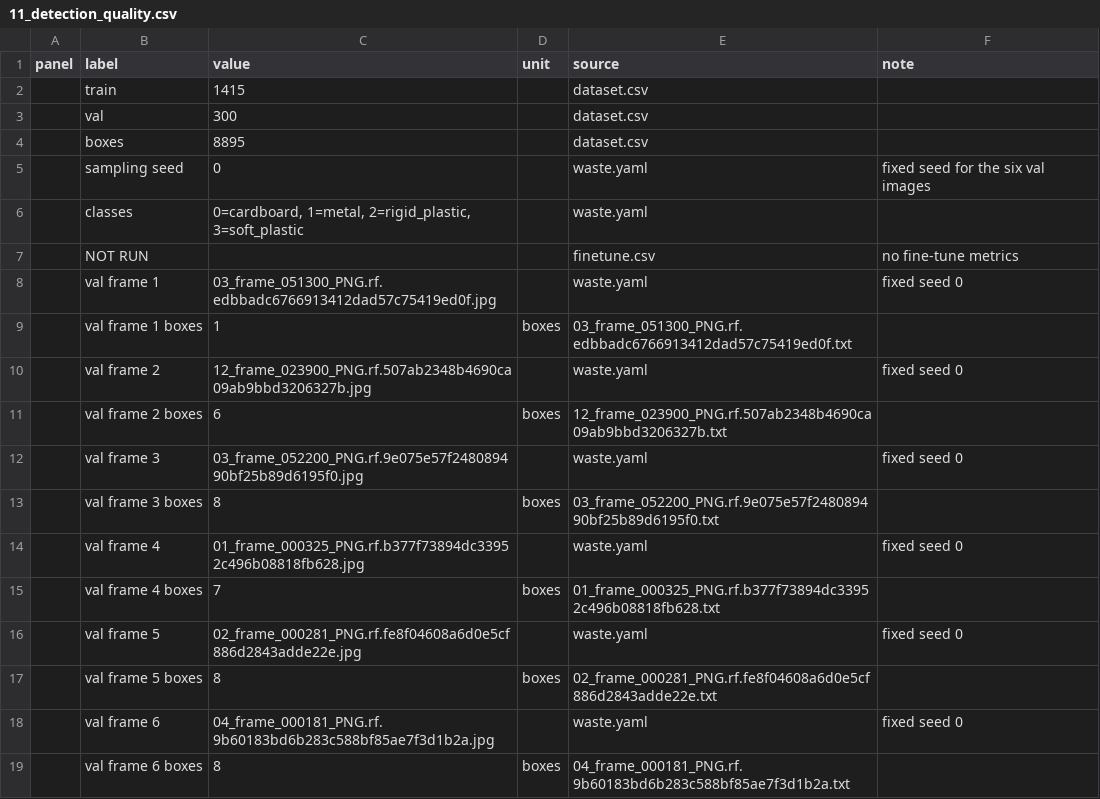
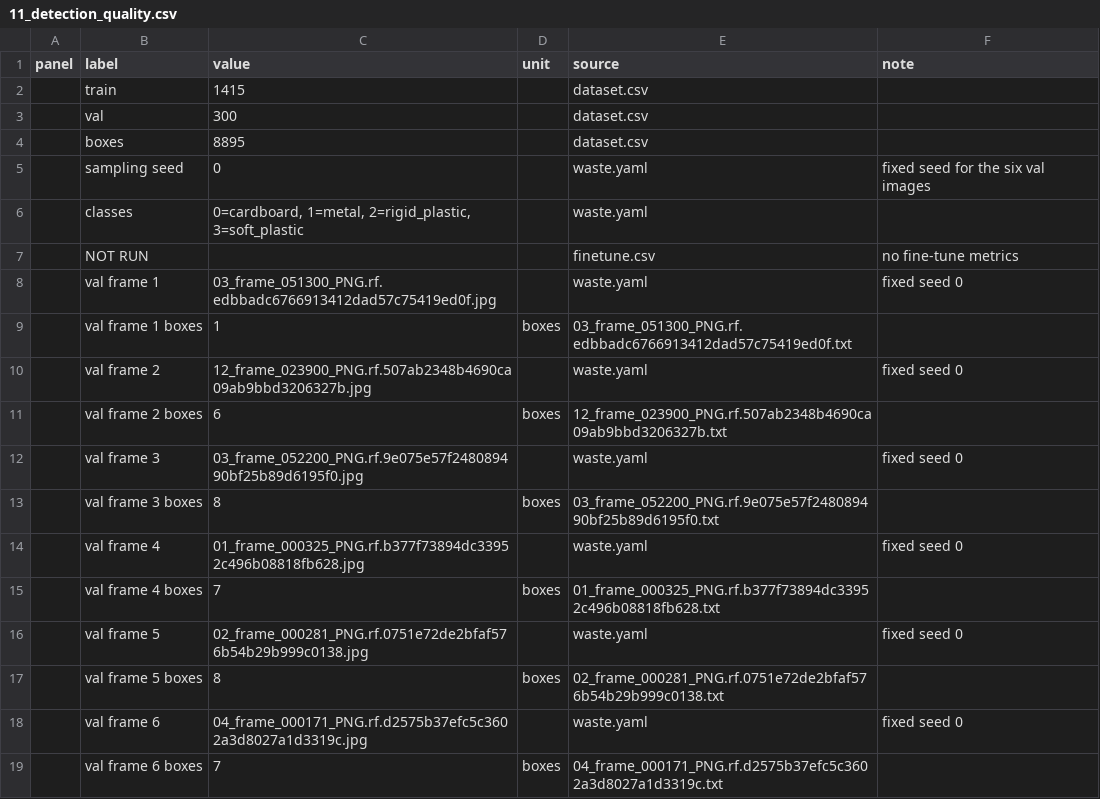
Before and after one commit to pkbros/CUDA-accelerated-waste-detection-pipeline, a CSV file: docs/ppt_pack/data/11_detection_quality.csv, drawn as a sheet.

Commit message:
ppt pack: 11 CSV-driven 1920x1080 images, data snapshots and index; plain-English explainer

```diff
--- a/docs/ppt_pack/data/11_detection_quality.csv
+++ b/docs/ppt_pack/data/11_detection_quality.csv
@@ -15,5 +15,5 @@ panel,label,value,unit,source,note
 ,val frame 4 boxes,7,boxes,01_frame_000325_PNG.rf.b377f73894dc33952c496b08818fb628.txt,
-,val frame 5,02_frame_000281_PNG.rf.fe8f04608a6d0e5cf886d2843adde22e.jpg,,waste.yaml,fixed seed 0
-,val frame 5 boxes,8,boxes,02_frame_000281_PNG.rf.fe8f04608a6d0e5cf886d2843adde22e.txt,
-,val frame 6,04_frame_000181_PNG.rf.9b60183bd6b283c588bf85ae7f3d1b2a.jpg,,waste.yaml,fixed seed 0
-,val frame 6 boxes,8,boxes,04_frame_000181_PNG.rf.9b60183bd6b283c588bf85ae7f3d1b2a.txt,
+,val frame 5,02_frame_000281_PNG.rf.0751e72de2bfaf576b54b29b999c0138.jpg,,waste.yaml,fixed seed 0
+,val frame 5 boxes,8,boxes,02_frame_000281_PNG.rf.0751e72de2bfaf576b54b29b999c0138.txt,
+,val frame 6,04_frame_000171_PNG.rf.d2575b37efc5c3602a3d8027a1d3319c.jpg,,waste.yaml,fixed seed 0
+,val frame 6 boxes,7,boxes,04_frame_000171_PNG.rf.d2575b37efc5c3602a3d8027a1d3319c.txt,
```
Also changed, not shown: 9 other files.
